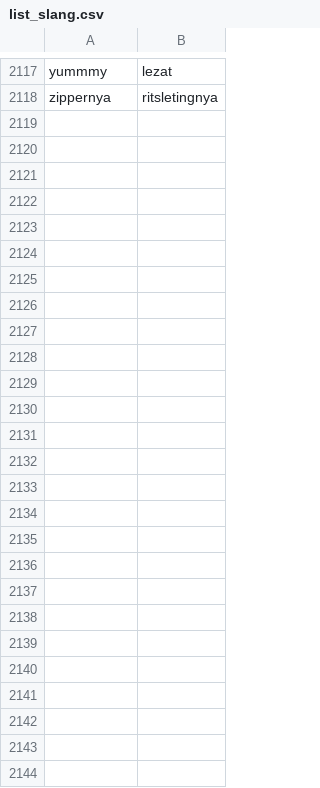
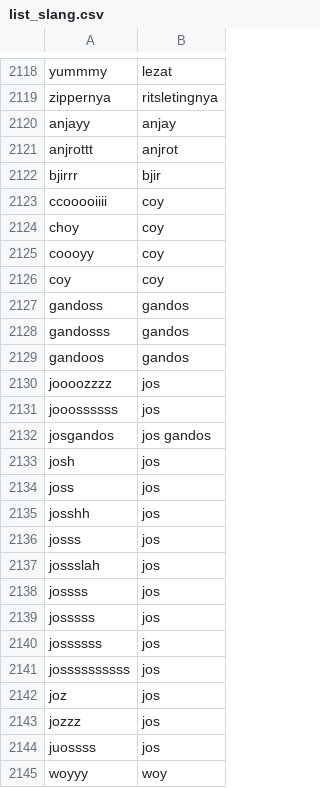
Before and after one commit to rahmiandr/emotion_classification, a CSV file: list_slang.csv, drawn as a sheet; only a part is shown, gaps mark what is left out; the diff covers the shown part only; the diff names each change by its address in the sheet, - before the commit and + after, or states it on an @@ line.

Commit message:
Update list_slang.csv

```diff
--- a/list_slang.csv
+++ b/list_slang.csv
+row 2120: anjayy | anjay
+row 2121: anjrottt | anjrot
+row 2122: bjirrr | bjir
+row 2123: ccooooiiii | coy
+row 2124: choy | coy
+row 2125: coooyy | coy
+row 2126: coy | coy
+row 2127: gandoss | gandos
+row 2128: gandosss | gandos
+row 2129: gandoos | gandos
+row 2130: joooozzzz | jos
+row 2131: jooossssss | jos
+row 2132: josgandos | jos gandos
+row 2133: josh | jos
+row 2134: joss | jos
+row 2135: josshh | jos
+row 2136: josss | jos
+row 2137: jossslah | jos
+row 2138: jossss | jos
+row 2139: josssss | jos
+row 2140: jossssss | jos
+row 2141: jossssssssss | jos
+row 2142: joz | jos
+row 2143: jozzz | jos
+row 2144: juossss | jos
+row 2145: woyyy | woy
```
Also changed, not shown: 1 added row elsewhere in this file.
